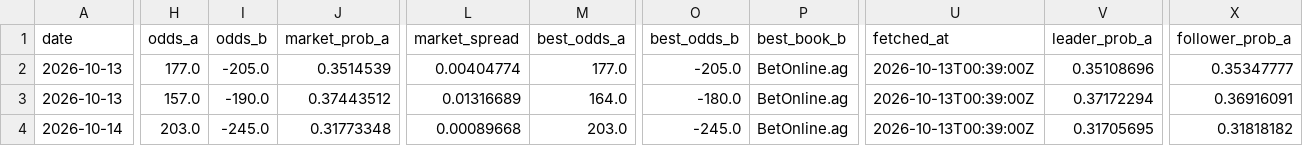
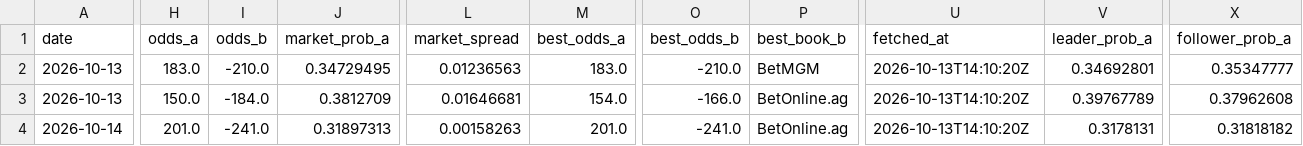
Before and after one commit to joshuakingsland/claude-fights, a CSV file: odds_upcoming.csv, drawn as a sheet; only a part is shown, gaps mark what is left out; the diff covers the shown part only; the diff names each change by its address in the sheet, - before the commit and + after, or states it on an @@ line.

```diff
--- a/odds_upcoming.csv
+++ b/odds_upcoming.csv
-H2 (odds_a): 177.0
+H2 (odds_a): 183.0
-I2 (odds_b): -205.0
+I2 (odds_b): -210.0
-J2 (market_prob_a): 0.3514539
+J2 (market_prob_a): 0.34729495
-L2 (market_spread): 0.00404774
+L2 (market_spread): 0.01236563
-M2 (best_odds_a): 177.0
+M2 (best_odds_a): 183.0
-O2 (best_odds_b): -205.0
+O2 (best_odds_b): -210.0
-P2 (best_book_b): BetOnline.ag
+P2 (best_book_b): BetMGM
-U2:U4 (fetched_at): 2026-10-13T00:39:00Z
+U2:U4 (fetched_at): 2026-10-13T14:10:20Z
-V2 (leader_prob_a): 0.35108696
+V2 (leader_prob_a): 0.34692801
-H3 (odds_a): 157.0
+H3 (odds_a): 150.0
-I3 (odds_b): -190.0
+I3 (odds_b): -184.0
-J3 (market_prob_a): 0.37443512
+J3 (market_prob_a): 0.3812709
-L3 (market_spread): 0.01316689
+L3 (market_spread): 0.01646681
-M3 (best_odds_a): 164.0
+M3 (best_odds_a): 154.0
-O3 (best_odds_b): -180.0
+O3 (best_odds_b): -166.0
-V3 (leader_prob_a): 0.37172294
+V3 (leader_prob_a): 0.39767789
-X3 (follower_prob_a): 0.36916091
+X3 (follower_prob_a): 0.37962608
-H4 (odds_a): 203.0
+H4 (odds_a): 201.0
-I4 (odds_b): -245.0
+I4 (odds_b): -241.0
-J4 (market_prob_a): 0.31773348
+J4 (market_prob_a): 0.31897313
-L4 (market_spread): 0.00089668
+L4 (market_spread): 0.00158263
-M4 (best_odds_a): 203.0
+M4 (best_odds_a): 201.0
-O4 (best_odds_b): -245.0
+O4 (best_odds_b): -241.0
-V4 (leader_prob_a): 0.31705695
+V4 (leader_prob_a): 0.3178131
```
Also changed, not shown: 103 edited cells elsewhere in this file, 8 other files.
